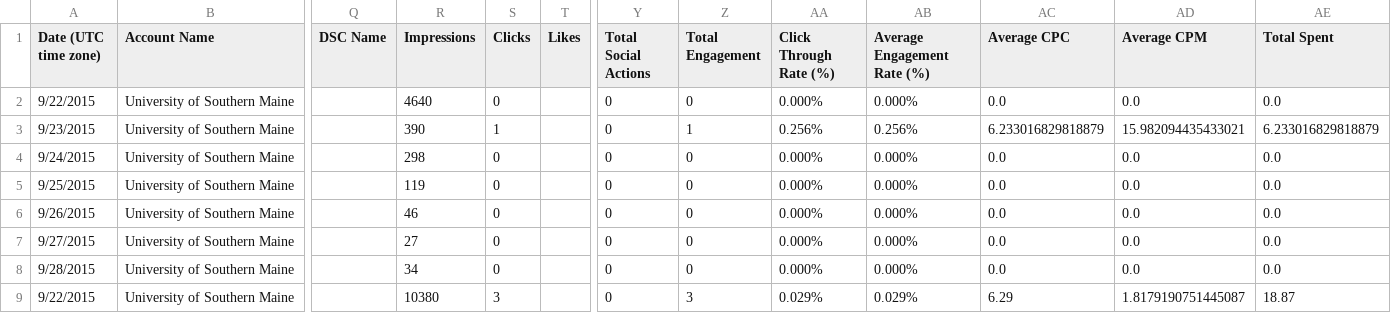
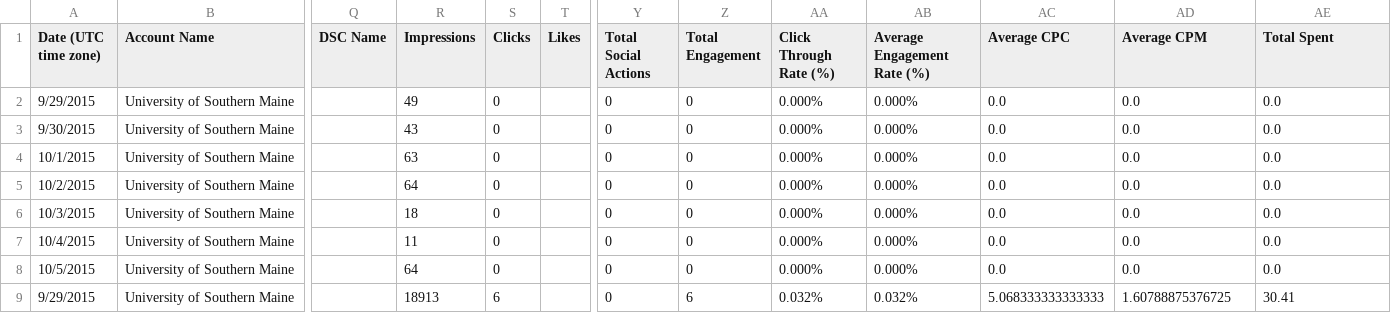
Before and after one commit to crgrass/analytics-cmdline-sample, a CSV file: retrievedLinkedIn.csv, drawn as a sheet; only a part is shown, gaps mark what is left out; the diff covers the shown part only; the diff names each change by its address in the sheet, - before the commit and + after, or states it on an @@ line.

```diff
--- a/retrievedLinkedIn.csv
+++ b/retrievedLinkedIn.csv
-A2 (Date (UTC time zone)): 9/22/2015
+A2 (Date (UTC time zone)): 9/29/2015
-R2 (Impressions): 4640
+R2 (Impressions): 49
-A3 (Date (UTC time zone)): 9/23/2015
+A3 (Date (UTC time zone)): 9/30/2015
-R3 (Impressions): 390
+R3 (Impressions): 43
-S3 (Clicks): 1
+S3 (Clicks): 0
-Z3 (Total Engagement): 1
+Z3 (Total Engagement): 0
-AA3 (Click Through Rate (%)): 0.256%
+AA3 (Click Through Rate (%)): 0.000%
-AB3 (Average Engagement Rate (%)): 0.256%
+AB3 (Average Engagement Rate (%)): 0.000%
-AC3 (Average CPC): 6.233016829818879
+AC3 (Average CPC): 0.0
-AD3 (Average CPM): 15.982094435433021
+AD3 (Average CPM): 0.0
-AE3 (Total Spent): 6.233016829818879
+AE3 (Total Spent): 0.0
-A4 (Date (UTC time zone)): 9/24/2015
+A4 (Date (UTC time zone)): 10/1/2015
-R4 (Impressions): 298
+R4 (Impressions): 63
-A5 (Date (UTC time zone)): 9/25/2015
+A5 (Date (UTC time zone)): 10/2/2015
-R5 (Impressions): 119
+R5 (Impressions): 64
-A6 (Date (UTC time zone)): 9/26/2015
+A6 (Date (UTC time zone)): 10/3/2015
-R6 (Impressions): 46
+R6 (Impressions): 18
-A7 (Date (UTC time zone)): 9/27/2015
+A7 (Date (UTC time zone)): 10/4/2015
-R7 (Impressions): 27
+R7 (Impressions): 11
-A8 (Date (UTC time zone)): 9/28/2015
+A8 (Date (UTC time zone)): 10/5/2015
-R8 (Impressions): 34
+R8 (Impressions): 64
-A9 (Date (UTC time zone)): 9/22/2015
+A9 (Date (UTC time zone)): 9/29/2015
-R9 (Impressions): 10380
+R9 (Impressions): 18913
-S9 (Clicks): 3
+S9 (Clicks): 6
-Z9 (Total Engagement): 3
+Z9 (Total Engagement): 6
-AA9 (Click Through Rate (%)): 0.029%
+AA9 (Click Through Rate (%)): 0.032%
-AB9 (Average Engagement Rate (%)): 0.029%
+AB9 (Average Engagement Rate (%)): 0.032%
-AC9 (Average CPC): 6.29
+AC9 (Average CPC): 5.068333333333333
-AD9 (Average CPM): 1.8179190751445087
+AD9 (Average CPM): 1.60788875376725
-AE9 (Total Spent): 18.87
+AE9 (Total Spent): 30.41
```
Also changed, not shown: 61 edited cells elsewhere in this file, retrievedDoubleClick.csv, 2 other files.
